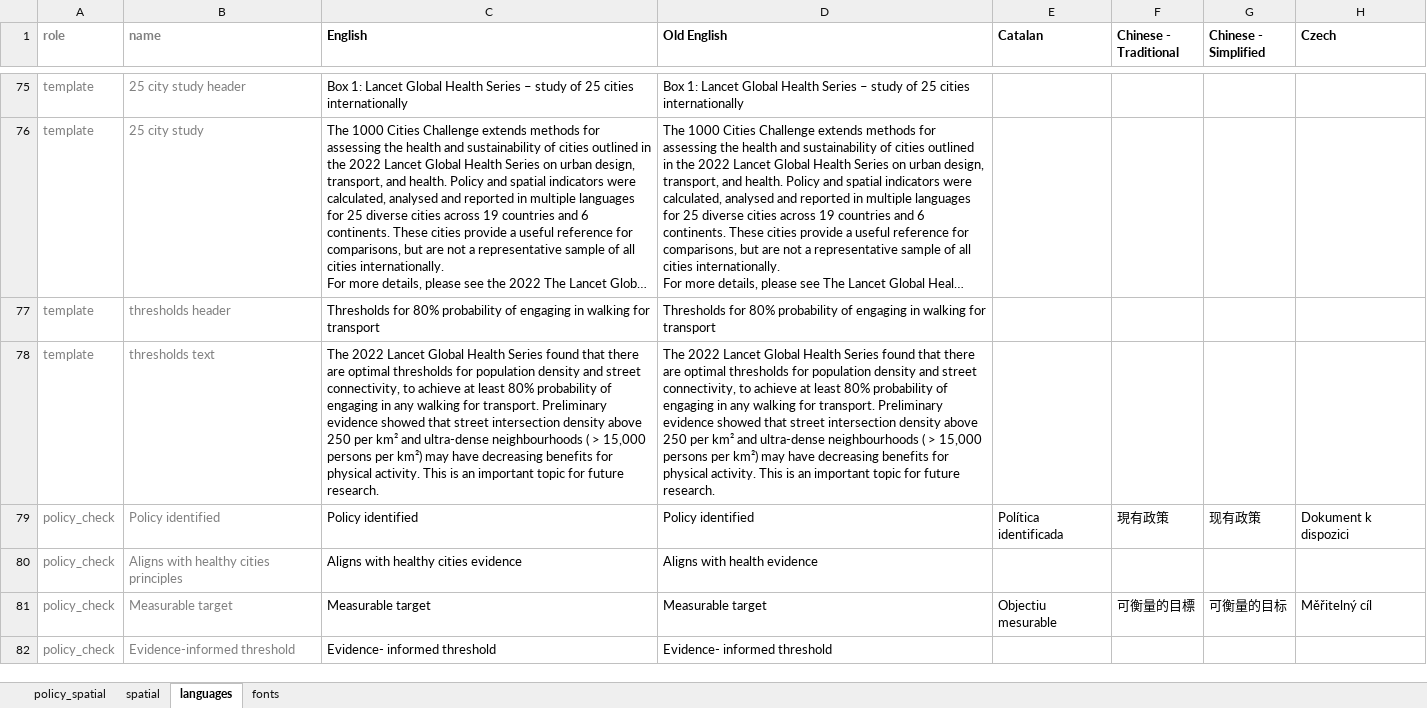
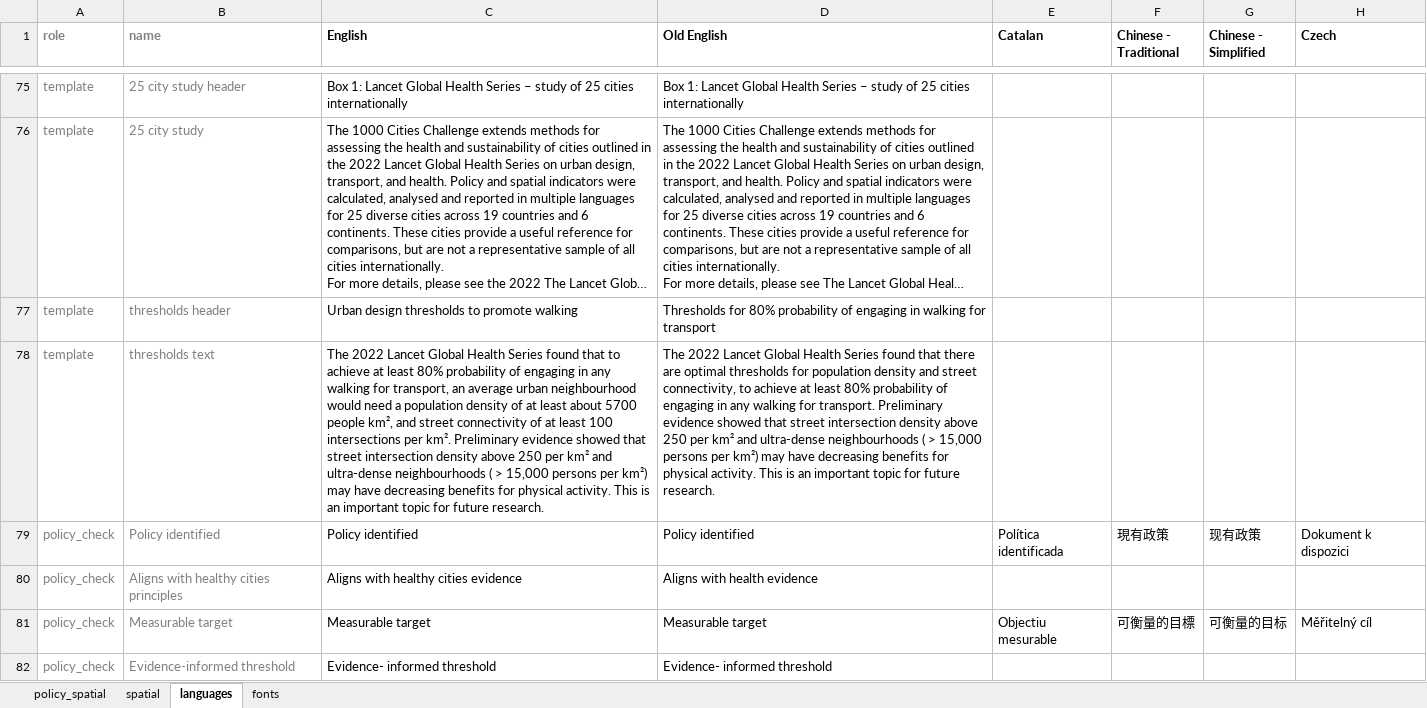
Before and after one commit to healthysustainablecities/global-indicators, an Excel workbook: process/configuration/templates/_report_configuration.xlsx, sheet languages, drawn as a sheet; only a part is shown, gaps mark what is left out; long unchanged cells end in …; values as stored, in another font and other column widths than the file's, no borders; conditional formats not drawn; the diff names each change by its address in the sheet, - before the commit and + after, or states it on an @@ line.

Commit message:
minor layout update (avoiding word 'optimise' in thresholds header, to avoid British/US English inconsistencies)

```diff
--- a/process/configuration/templates/_report_configuration.xlsx (sheet languages)
+++ b/process/configuration/templates/_report_configuration.xlsx (sheet languages)
-C77 (English): Thresholds for 80% probability of engaging in walking for transport
+C77 (English): Urban design thresholds to promote walking
-C78 (English): …found that there are optimal thresholds for population density and street connectivity, to achieve at least 80% probability of engaging in any walking for transport. Preliminary evidence…
+C78 (English): …found that to achieve at least 80% probability of engaging in any walking for transport, an average urban neighbourhood would need a population density of at least about 5700 people km², and street connectivity of at least 100 intersections per km². Preliminary evidence…
```
